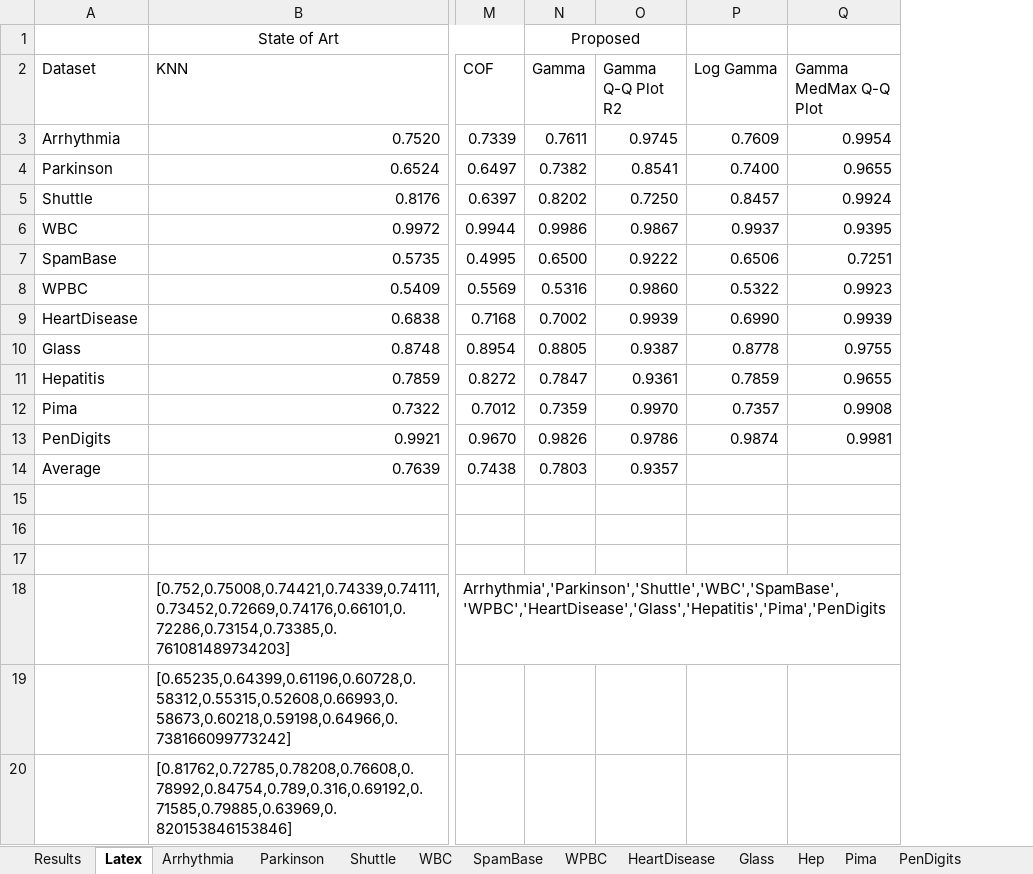
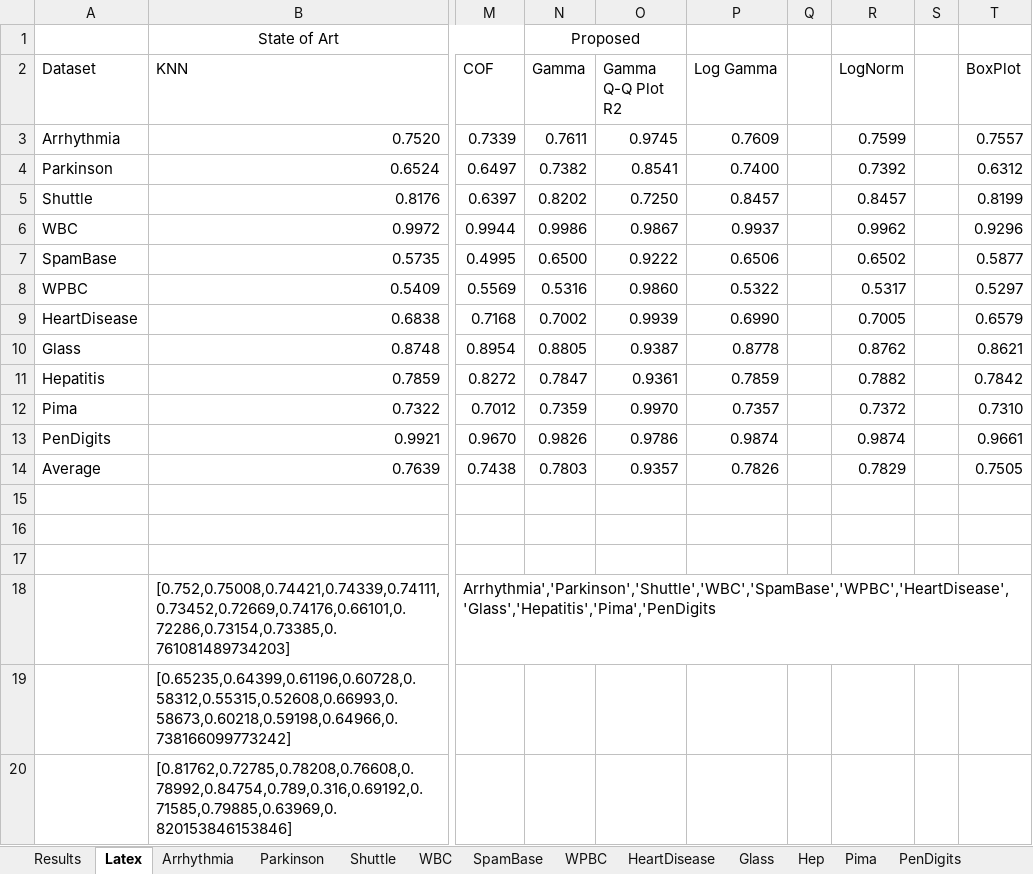
Before and after one commit to hodge-py/Outlier-Detection, an Excel workbook: ResultsNew.xlsx, sheet Latex, drawn as a sheet; only a part is shown, gaps mark what is left out; values as stored, in another font and other column widths than the file's, no borders; conditional formats not drawn; removed rows and columns are numbered as before the commit, all else as after; the diff names each change by its address in the sheet, - before the commit and + after, or states it on an @@ line.

```diff
--- a/ResultsNew.xlsx (sheet Latex)
+++ b/ResultsNew.xlsx (sheet Latex)
-column Q (Gamma MedMax Q-Q Plot), rows 3-13: 0.9954 | 0.9655 | 0.9924 | 0.9395 | 0.7251 | 0.9923 | 0.9939 | 0.9755 | 0.9655 | 0.9908 | 0.9981
+column Q, empty
+column R (LogNorm), rows 3-14: 0.7599 | 0.7392 | 0.8457 | 0.9962 | 0.6502 | 0.5317 | 0.7005 | 0.8762 | 0.7882 | 0.7372 | 0.9874 | 0.7829
+column S, empty
+column T (BoxPlot), rows 3-14: 0.7557 | 0.6312 | 0.8199 | 0.9296 | 0.5877 | 0.5297 | 0.6579 | 0.8621 | 0.7842 | 0.7310 | 0.9661 | 0.7505
-P14 (Log Gamma): (empty)
+P14 (Log Gamma): 0.7826
```
Also changed, not shown: 10 other files.
